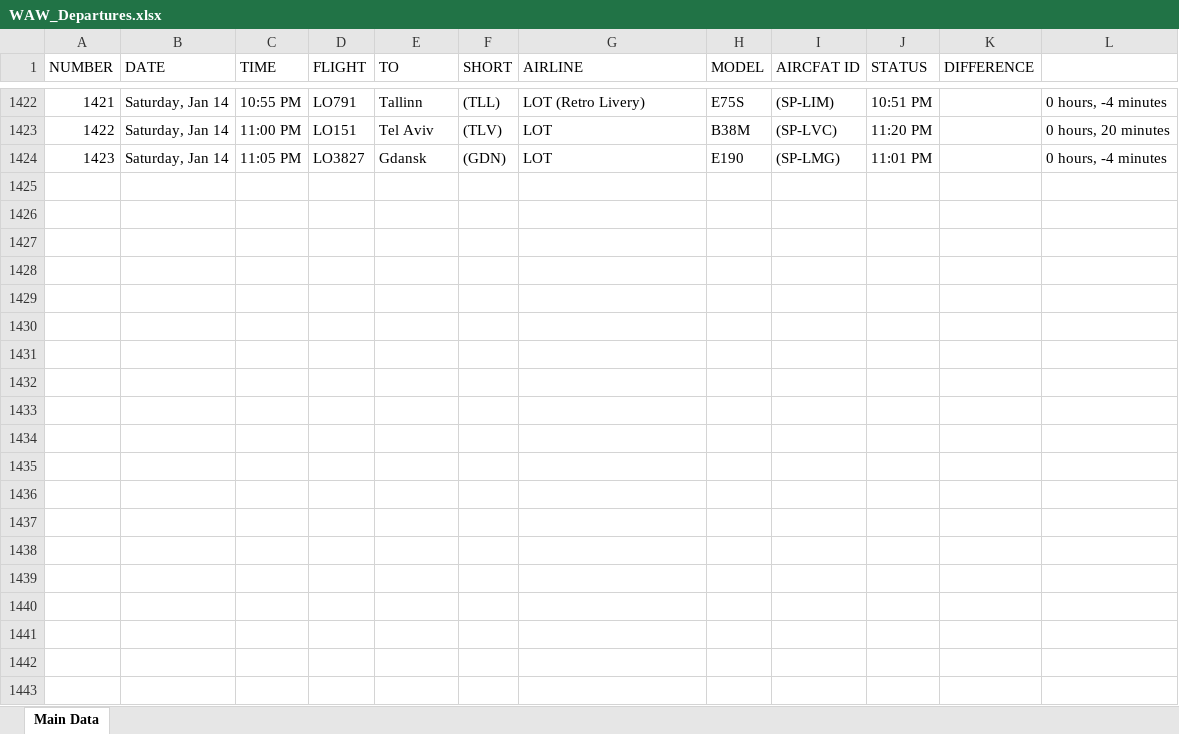
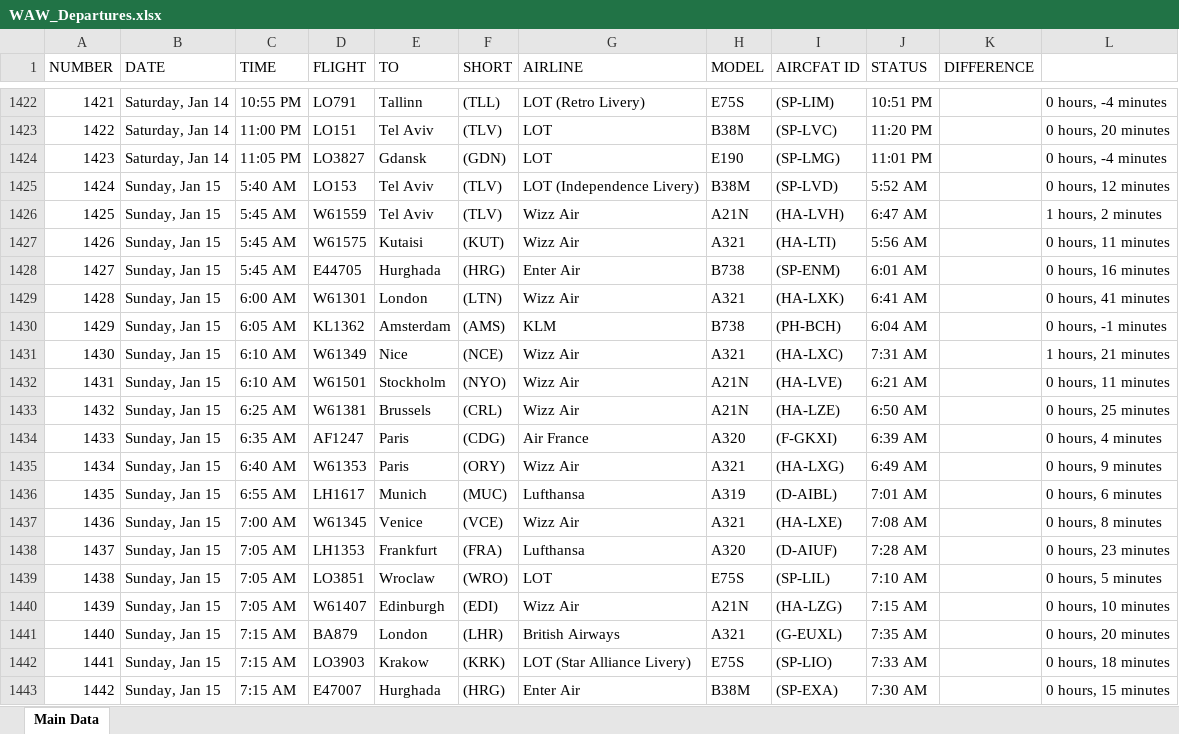
Before and after one commit to Kurczaczek21/Polish-Airport-Databse, an Excel workbook: DataBase/WAW_Departures.xlsx, sheet Main Data, drawn as a sheet; only a part is shown, gaps mark what is left out; values as stored, in another font and other column widths than the file's, no borders; the diff covers the shown part only; the diff names each change by its address in the sheet, - before the commit and + after, or states it on an @@ line.

```diff
--- a/DataBase/WAW_Departures.xlsx (sheet Main Data)
+++ b/DataBase/WAW_Departures.xlsx (sheet Main Data)
+row 1425: 1424 | Sunday, Jan 15 | 5:40 AM | LO153 | Tel Aviv | (TLV) | LOT (Independence Livery) | B38M | (SP-LVD) | 5:52 AM |  | 0 hours, 12 minutes
+row 1426: 1425 | Sunday, Jan 15 | 5:45 AM | W61559 | Tel Aviv | (TLV) | Wizz Air | A21N | (HA-LVH) | 6:47 AM |  | 1 hours, 2 minutes
+row 1427: 1426 | Sunday, Jan 15 | 5:45 AM | W61575 | Kutaisi | (KUT) | Wizz Air | A321 | (HA-LTI) | 5:56 AM |  | 0 hours, 11 minutes
+row 1428: 1427 | Sunday, Jan 15 | 5:45 AM | E44705 | Hurghada | (HRG) | Enter Air | B738 | (SP-ENM) | 6:01 AM |  | 0 hours, 16 minutes
+row 1429: 1428 | Sunday, Jan 15 | 6:00 AM | W61301 | London | (LTN) | Wizz Air | A321 | (HA-LXK) | 6:41 AM |  | 0 hours, 41 minutes
+row 1430: 1429 | Sunday, Jan 15 | 6:05 AM | KL1362 | Amsterdam | (AMS) | KLM | B738 | (PH-BCH) | 6:04 AM |  | 0 hours, -1 minutes
+row 1431: 1430 | Sunday, Jan 15 | 6:10 AM | W61349 | Nice | (NCE) | Wizz Air | A321 | (HA-LXC) | 7:31 AM |  | 1 hours, 21 minutes
+row 1432: 1431 | Sunday, Jan 15 | 6:10 AM | W61501 | Stockholm | (NYO) | Wizz Air | A21N | (HA-LVE) | 6:21 AM |  | 0 hours, 11 minutes
+row 1433: 1432 | Sunday, Jan 15 | 6:25 AM | W61381 | Brussels | (CRL) | Wizz Air | A21N | (HA-LZE) | 6:50 AM |  | 0 hours, 25 minutes
+row 1434: 1433 | Sunday, Jan 15 | 6:35 AM | AF1247 | Paris | (CDG) | Air France | A320 | (F-GKXI) | 6:39 AM |  | 0 hours, 4 minutes
+row 1435: 1434 | Sunday, Jan 15 | 6:40 AM | W61353 | Paris | (ORY) | Wizz Air | A321 | (HA-LXG) | 6:49 AM |  | 0 hours, 9 minutes
+row 1436: 1435 | Sunday, Jan 15 | 6:55 AM | LH1617 | Munich | (MUC) | Lufthansa | A319 | (D-AIBL) | 7:01 AM |  | 0 hours, 6 minutes
+row 1437: 1436 | Sunday, Jan 15 | 7:00 AM | W61345 | Venice | (VCE) | Wizz Air | A321 | (HA-LXE) | 7:08 AM |  | 0 hours, 8 minutes
+row 1438: 1437 | Sunday, Jan 15 | 7:05 AM | LH1353 | Frankfurt | (FRA) | Lufthansa | A320 | (D-AIUF) | 7:28 AM |  | 0 hours, 23 minutes
+row 1439: 1438 | Sunday, Jan 15 | 7:05 AM | LO3851 | Wroclaw | (WRO) | LOT | E75S | (SP-LIL) | 7:10 AM |  | 0 hours, 5 minutes
+row 1440: 1439 | Sunday, Jan 15 | 7:05 AM | W61407 | Edinburgh | (EDI) | Wizz Air | A21N | (HA-LZG) | 7:15 AM |  | 0 hours, 10 minutes
+row 1441: 1440 | Sunday, Jan 15 | 7:15 AM | BA879 | London | (LHR) | British Airways | A321 | (G-EUXL) | 7:35 AM |  | 0 hours, 20 minutes
+row 1442: 1441 | Sunday, Jan 15 | 7:15 AM | LO3903 | Krakow | (KRK) | LOT (Star Alliance Livery) | E75S | (SP-LIO) | 7:33 AM |  | 0 hours, 18 minutes
+row 1443: 1442 | Sunday, Jan 15 | 7:15 AM | E47007 | Hurghada | (HRG) | Enter Air | B38M | (SP-EXA) | 7:30 AM |  | 0 hours, 15 minutes
```
Also changed, not shown: 87 added rows elsewhere in this sheet, DataBase/GDN_Departures.xlsx, DataBase/KRK_Arrivals.xlsx, 52 other files.
